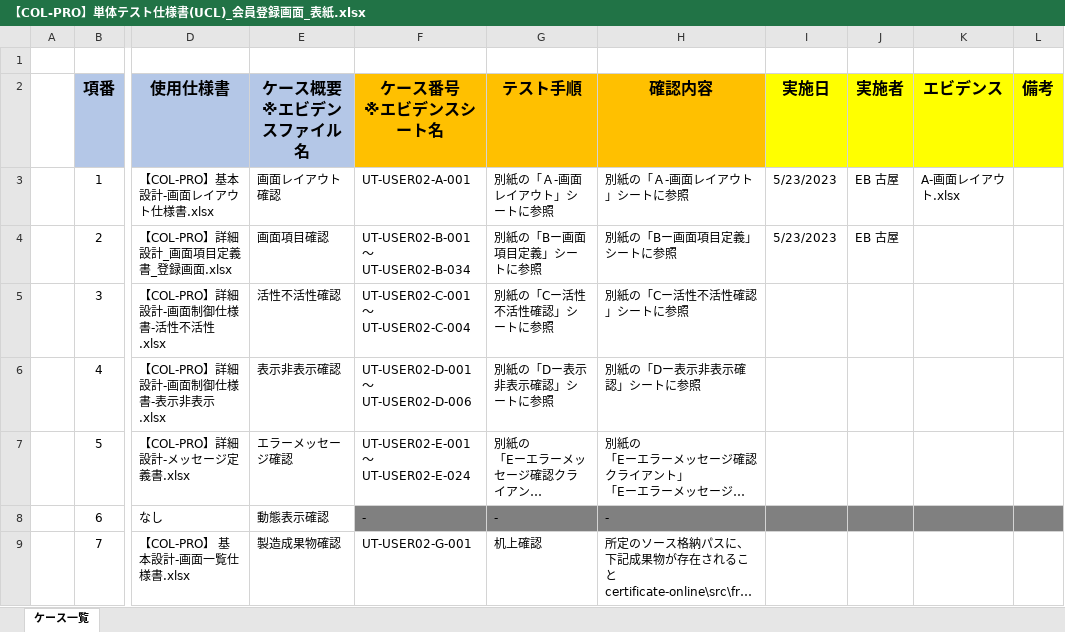
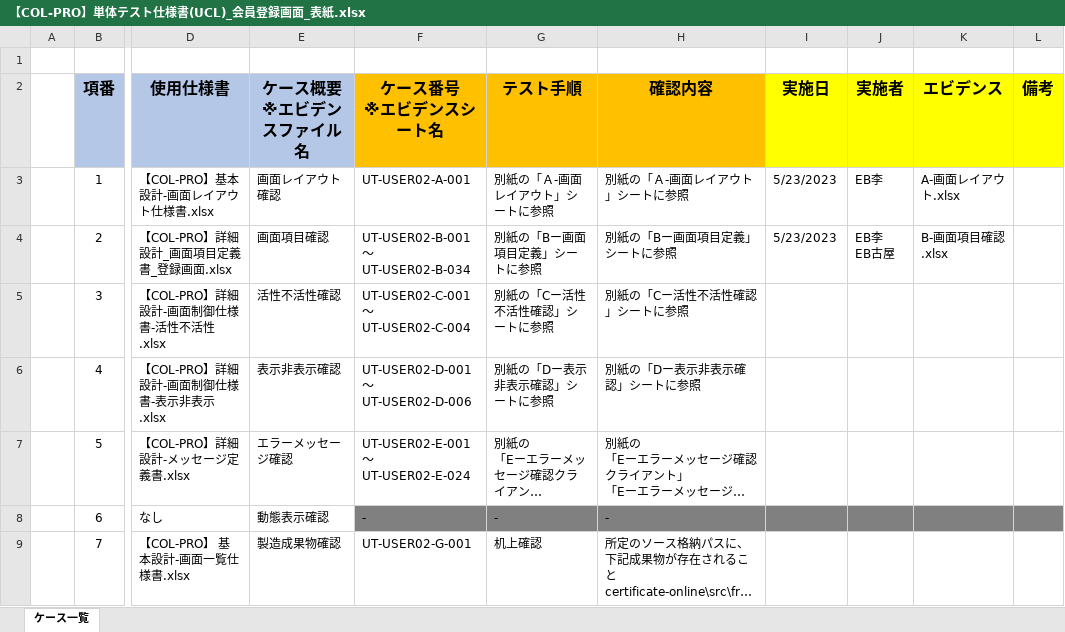
Before and after one commit to IotaTech-Info/certificate-online, an Excel workbook: doc/50_単体テスト(UT)/02_エビデンス/Koya_USER02_会員登録画面_エビデンス/打鍵後のUCL/【COL-PRO】単体テスト仕様書(UCL)_会員登録画面_表紙.xlsx, sheet ケース一覧, drawn as a sheet; only a part is shown, gaps mark what is left out; long unchanged cells end in …; values as stored, in another font and other column widths than the file's, no borders; ↵ is a line break in a cell; the diff names each change by its address in the sheet, - before the commit and + after, or states it on an @@ line.

```diff
--- a/doc/50_単体テスト(UT)/02_エビデンス/Koya_USER02_会員登録画面_エビデンス/打鍵後のUCL/【COL-PRO】単体テスト仕様書(UCL)_会員登録画面_表紙.xlsx (sheet ケース一覧)
+++ b/doc/50_単体テスト(UT)/02_エビデンス/Koya_USER02_会員登録画面_エビデンス/打鍵後のUCL/【COL-PRO】単体テスト仕様書(UCL)_会員登録画面_表紙.xlsx (sheet ケース一覧)
-J3 (実施者): EB 古屋
+J3 (実施者): EB李
-J4 (実施者): EB 古屋
+J4 (実施者): EB李 ↵ EB古屋
-K4 (エビデンス): (empty)
+K4 (エビデンス): B-画面項目確認.xlsx
```
Also changed, not shown: doc/50_単体テスト(UT)/02_エビデンス/Koya_USER02_会員登録画面_エビデンス/打鍵後のUCL/【COL-PRO】単体テスト仕様書(UCL)_会員登録画面_別紙.xlsx, 1 other file.
